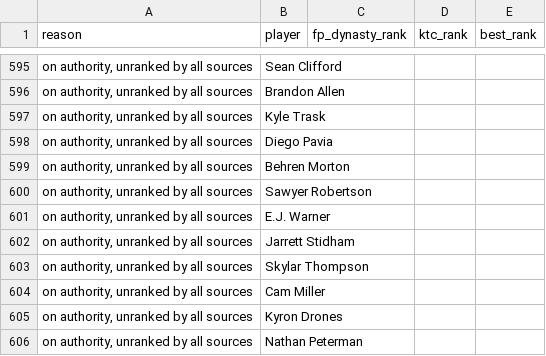
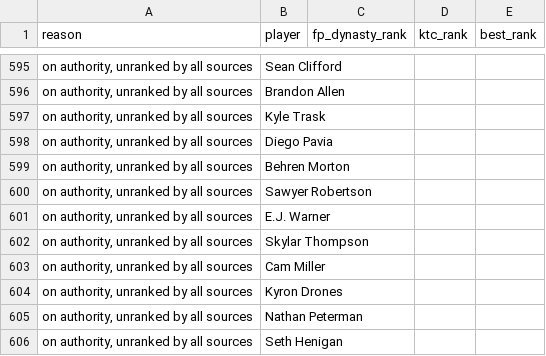
Before and after one commit to kyeill/dynasty, a CSV file: output/unmatched_nfl.csv, drawn as a sheet; only a part is shown, gaps mark what is left out; the shorter side is filled out with more unchanged rows; removed rows and columns are numbered as before the commit, all else as after; the diff covers the shown part only; the diff names each change by its address in the sheet, - before the commit and + after, or states it on an @@ line.

```diff
--- a/output/unmatched_nfl.csv
+++ b/output/unmatched_nfl.csv
-row 602: on authority, unranked by all sources | Jarrett Stidham
```
Also changed, not shown: 3 added rows and 3 removed rows elsewhere in this file, lastgood/nba_current.csv, lastgood/nfl_current.csv, 24 other files.
